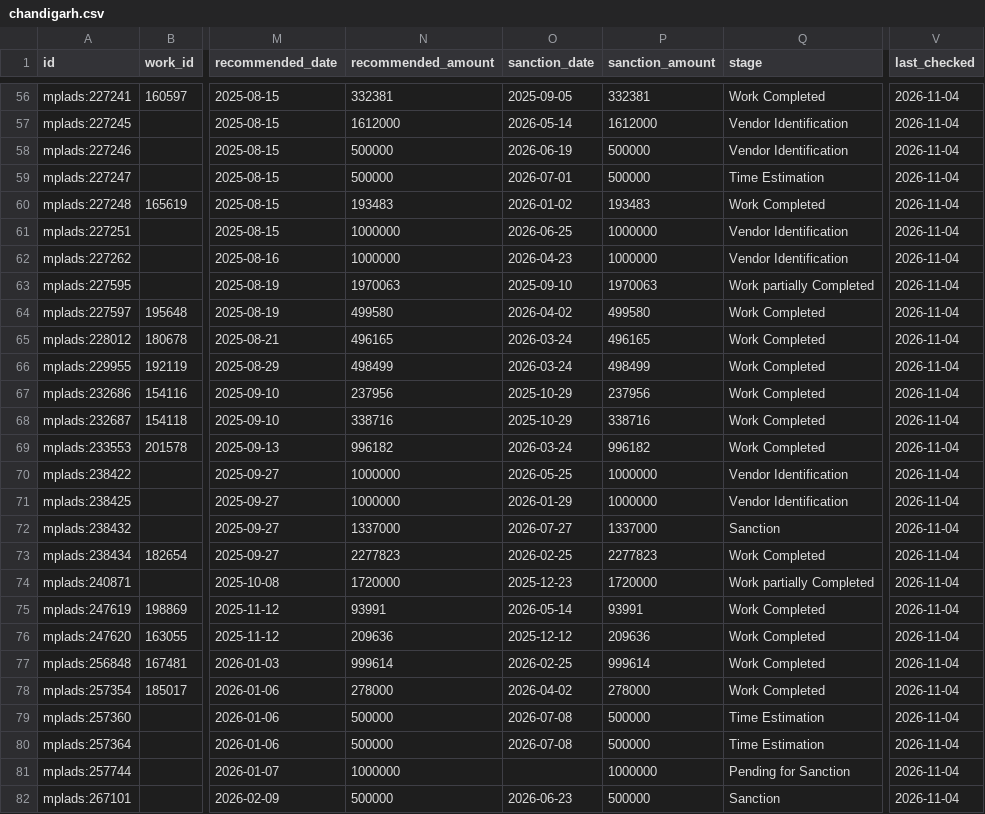
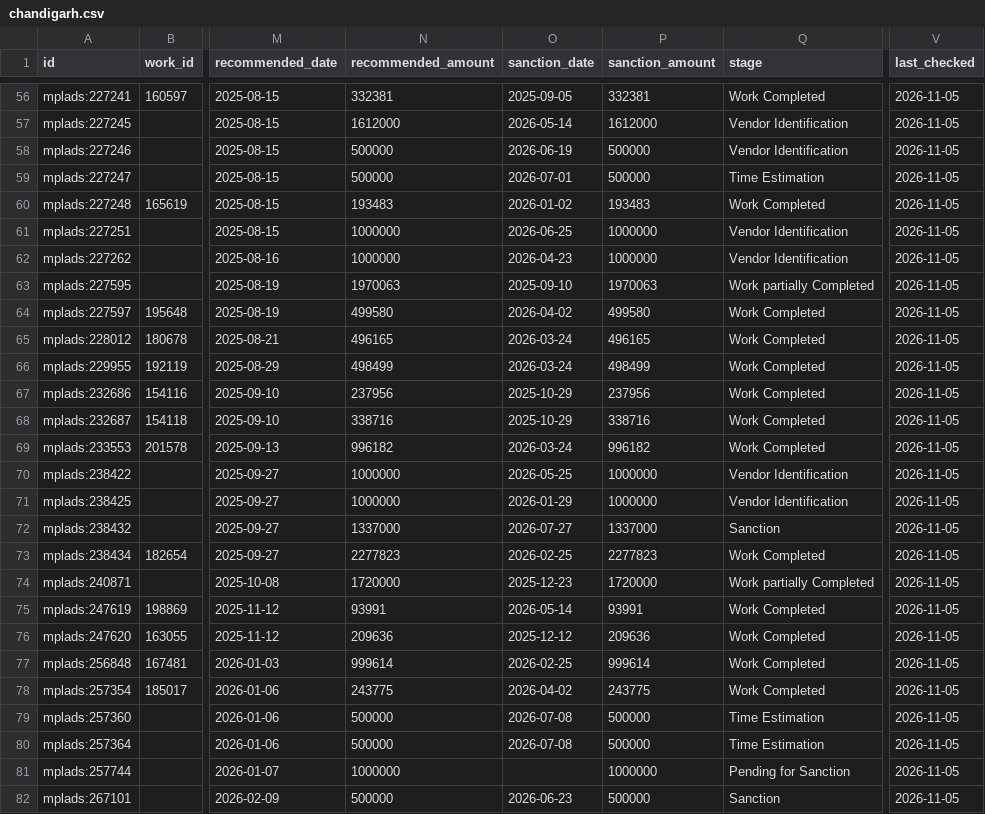
Before and after one commit to is-this-itt/nagarika, a CSV file: data/mplads/chandigarh.csv, drawn as a sheet; only a part is shown, gaps mark what is left out; the diff covers the shown part only; the diff names each change by its address in the sheet, - before the commit and + after, or states it on an @@ line.

```diff
--- a/data/mplads/chandigarh.csv
+++ b/data/mplads/chandigarh.csv
-V56:V82 (last_checked): 2026-11-04
+V56:V82 (last_checked): 2026-11-05
-N78 (recommended_amount): 278000
+N78 (recommended_amount): 243775
-P78 (sanction_amount): 278000
+P78 (sanction_amount): 243775
```
Also changed, not shown: 1 added row and 95 edited cells elsewhere in this file, data/mplads/arunachal-pradesh.csv, data/mplads/assam.csv, 35 other files.
